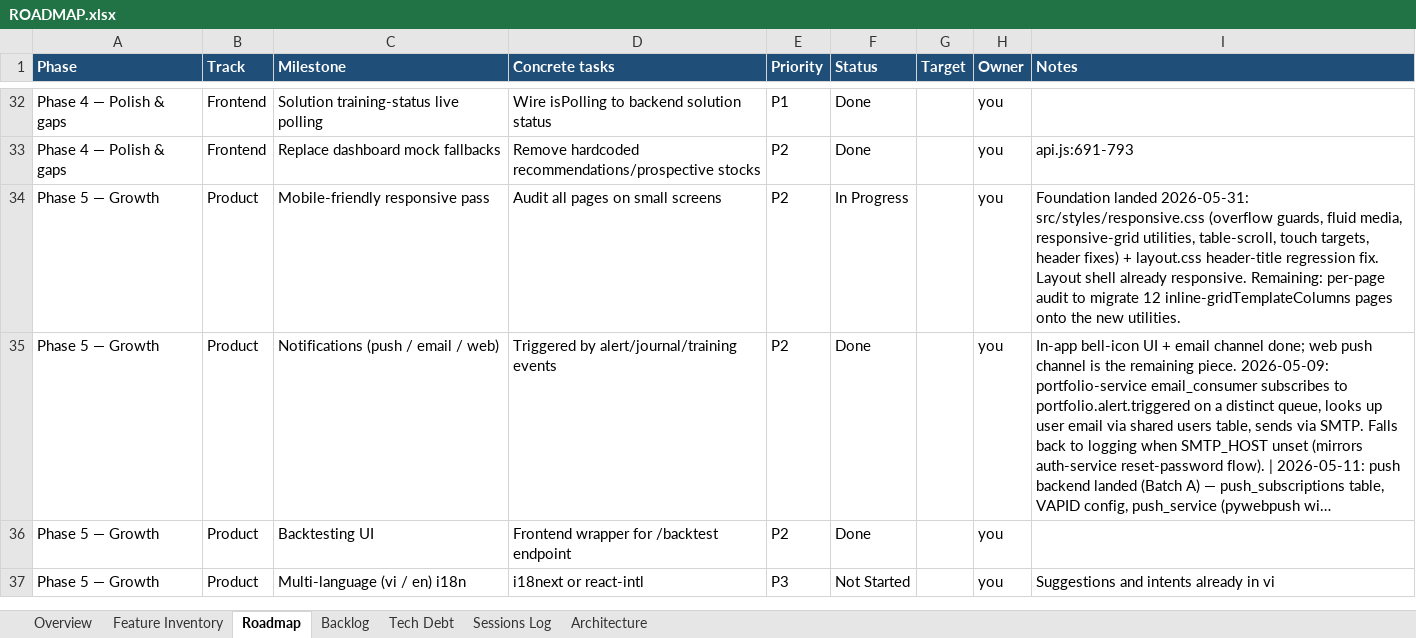
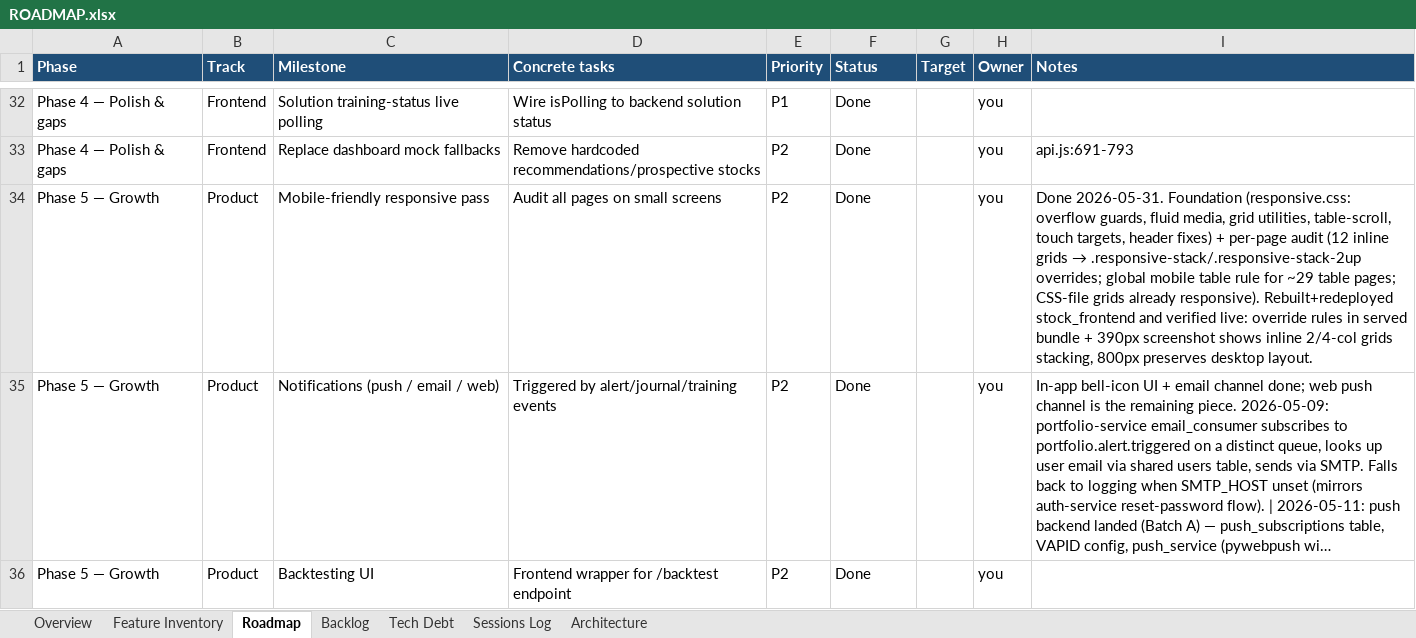
Before and after one commit to Tuanph1970/all_projects, an Excel workbook: stockpredict/ROADMAP.xlsx, sheet Roadmap, drawn as a sheet; only a part is shown, gaps mark what is left out; the shorter side is filled out with more unchanged rows; long unchanged cells end in …; values as stored, in another font and other column widths than the file's, no borders; conditional formats not drawn; the diff names each change by its address in the sheet, - before the commit and + after, or states it on an @@ line.

```diff
--- a/stockpredict/ROADMAP.xlsx (sheet Roadmap)
+++ b/stockpredict/ROADMAP.xlsx (sheet Roadmap)
-F34 (Status): In Progress
+F34 (Status): Done
@@ I34 (Notes): Foundation landed 2026-05-31: src/styles/responsive.css (overflow guards, fluid media, responsive-grid utilities, table-scroll, touch targets, header fixes) + layout.css header-title regression fix. Layout shell already responsive. Remaining: per-page audit to migrate 12 inline-gridTemplateColumns pages onto the new utilities. → Done 2026-05-31. Foundation (responsive.css: overflow guards, fluid media, grid utilities, table-scroll, touch targets, header fixes) + per-page audit (12 inline grids → .responsive-stack/.responsive-stack-2up overrides; global mobile table rule for ~29 table pages; CSS-file grids already responsive). Rebuilt+redeployed stock_frontend and verified live: override rules in served bundle + 390px screenshot shows inline 2/4-col grids stacking, 800px preserves desktop layout. @@
```
Also changed, not shown: sheet Sessions Log.
